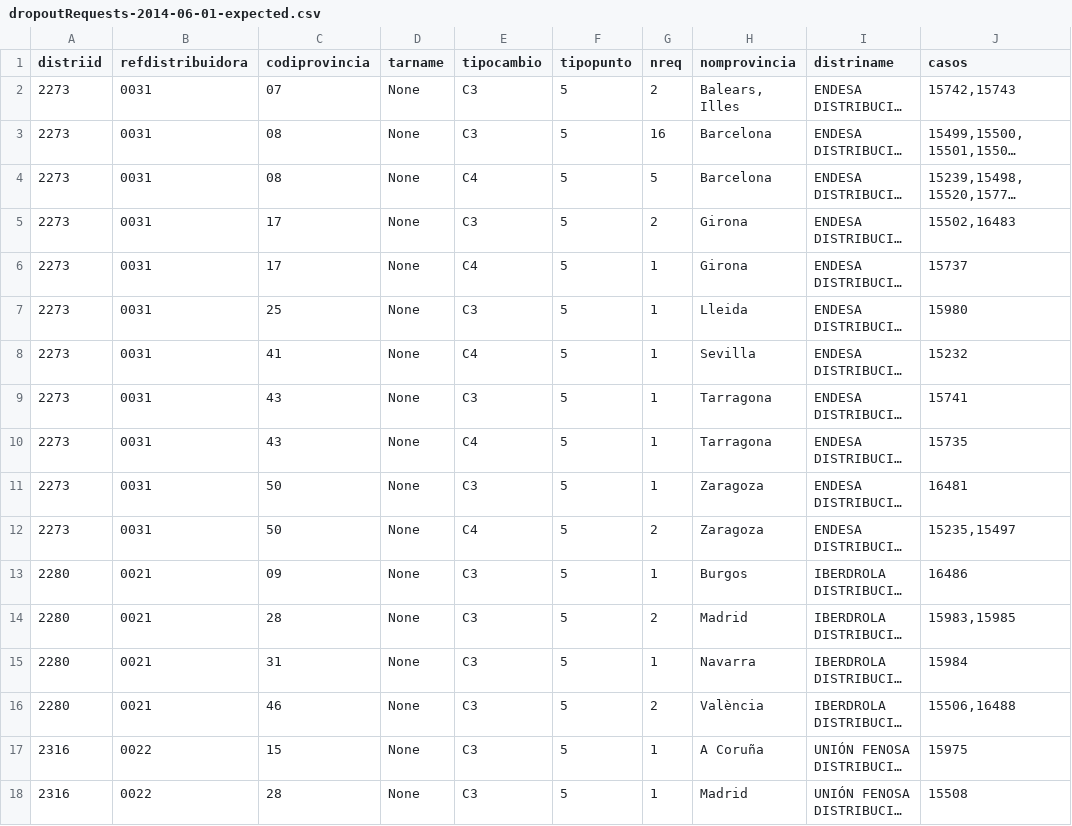
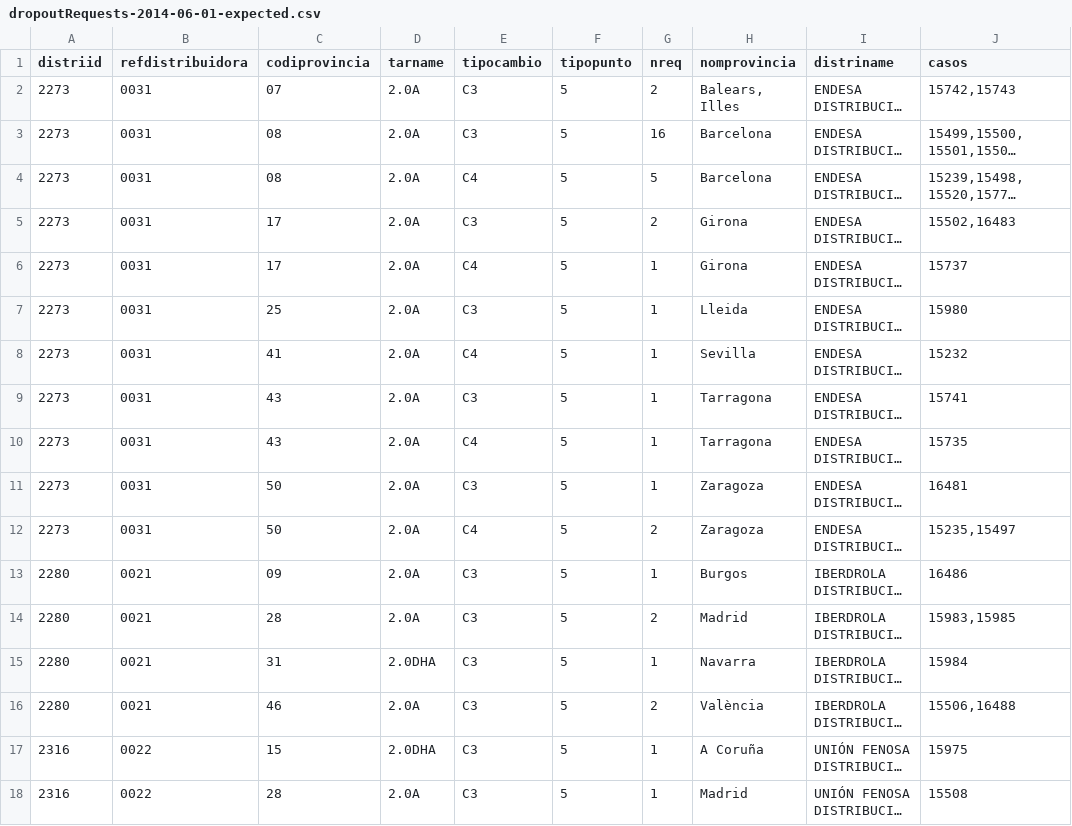
Before and after one commit to Som-Energia/informe-ocsum, a CSV file: b2bdata/dropoutRequests-2014-06-01-expected.csv, drawn as a sheet; long unchanged cells end in …; the diff names each change by its address in the sheet, - before the commit and + after, or states it on an @@ line.

Commit message:
tarifa was none on dropouts taking it from mods

```diff
--- a/b2bdata/dropoutRequests-2014-06-01-expected.csv
+++ b/b2bdata/dropoutRequests-2014-06-01-expected.csv
-D2:D14 (tarname): None
+D2:D14 (tarname): 2.0A
-D15 (tarname): None
+D15 (tarname): 2.0DHA
-D16 (tarname): None
+D16 (tarname): 2.0A
-D17 (tarname): None
+D17 (tarname): 2.0DHA
-D18 (tarname): None
+D18 (tarname): 2.0A
```
Also changed, not shown: b2bdata/dropoutRequests-2014-02-01-expected.csv, 2 other files.
